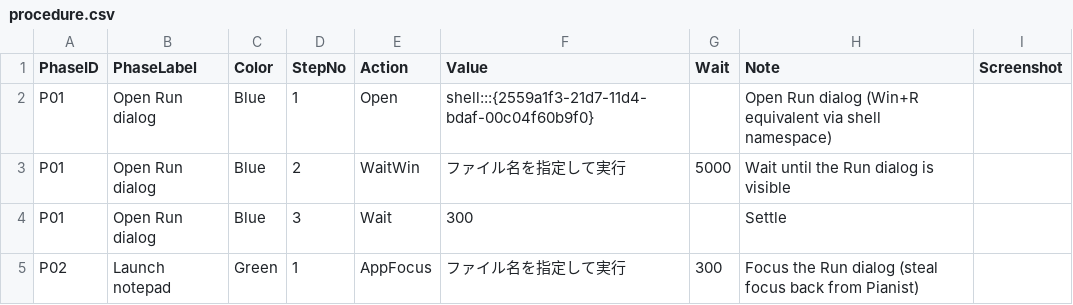
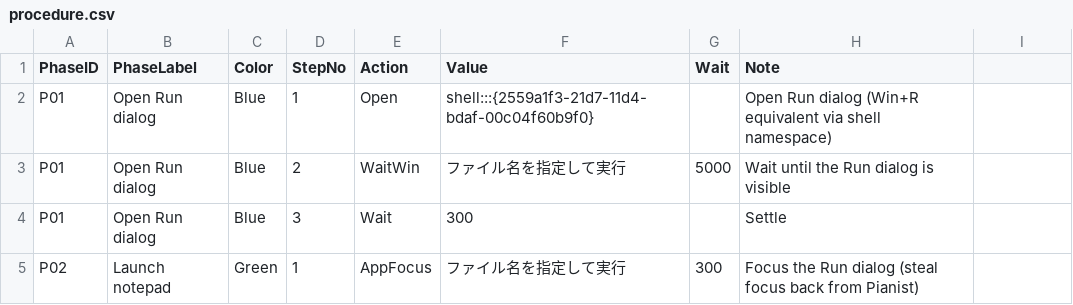
Before and after one commit to suzugross/fabriq, a CSV file: modules/extended/pianist/profiles/notepad_memo_to_desktop/procedure.csv, drawn as a sheet; only a part is shown; the diff names each change by its address in the sheet, - before the commit and + after, or states it on an @@ line.

```diff
--- a/modules/extended/pianist/profiles/notepad_memo_to_desktop/procedure.csv
+++ b/modules/extended/pianist/profiles/notepad_memo_to_desktop/procedure.csv
-I1: Screenshot
+I1: (empty)
```
Also changed, not shown: modules/extended/pianist/profiles/example_kintone_admin/procedure.csv, 4 other files.
